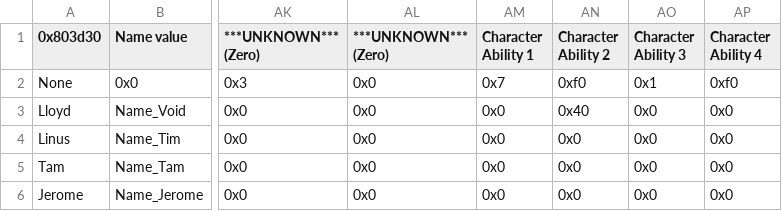
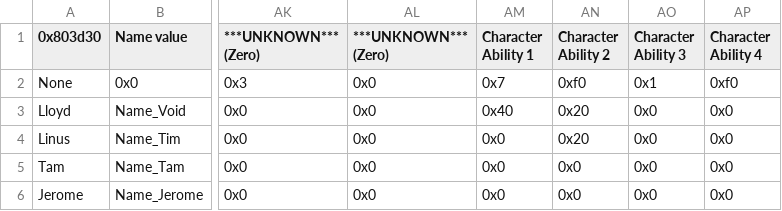
Before and after one commit to Darrman/MAFC4, a CSV file: Tables/FE8 Nightmare modules/Class & Character editors/FE8 Character Editor.csv, drawn as a sheet; only a part is shown, gaps mark what is left out; the diff names each change by its address in the sheet, - before the commit and + after, or states it on an @@ line.

```diff
--- a/Tables/FE8 Nightmare modules/Class & Character editors/FE8 Character Editor.csv
+++ b/Tables/FE8 Nightmare modules/Class & Character editors/FE8 Character Editor.csv
-AM3 (Character Ability 1): 0x0
+AM3 (Character Ability 1): 0x40
-AN3 (Character Ability 2): 0x40
+AN3 (Character Ability 2): 0x20
-AN4 (Character Ability 2): 0x0
+AN4 (Character Ability 2): 0x20
```
Also changed, not shown: 9 other files.
